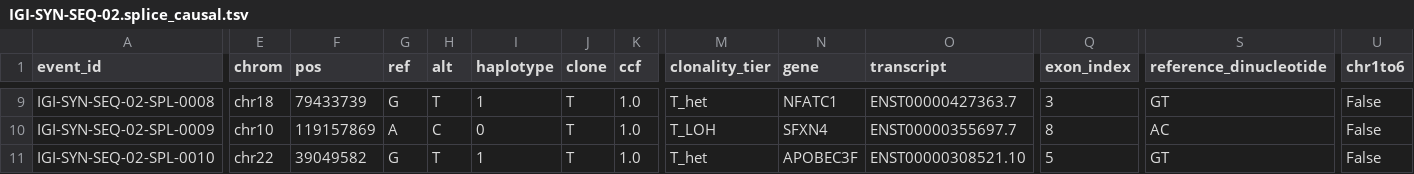
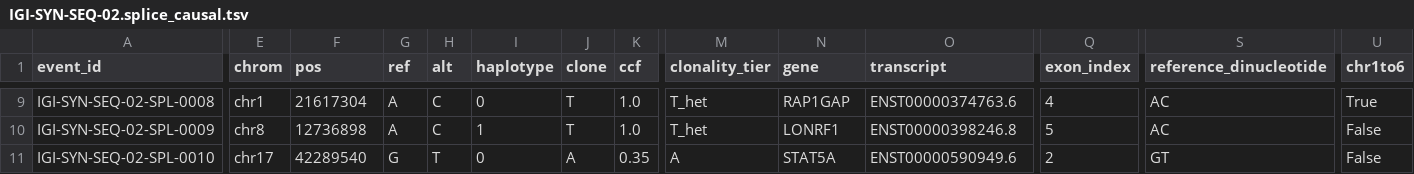
Before and after one commit to igi-unc/igi-syn-seq, a TSV file: catalog/output/IGI-SYN-SEQ-02.splice_causal.tsv, drawn as a sheet; only a part is shown, gaps mark what is left out; the diff covers the shown part only; the diff names each change by its address in the sheet, - before the commit and + after, or states it on an @@ line.

```diff
--- a/catalog/output/IGI-SYN-SEQ-02.splice_causal.tsv
+++ b/catalog/output/IGI-SYN-SEQ-02.splice_causal.tsv
-E9 (chrom): chr18
+E9 (chrom): chr1
-F9 (pos): 79433739
+F9 (pos): 21617304
-G9 (ref): G
+G9 (ref): A
-H9 (alt): T
+H9 (alt): C
-I9 (haplotype): 1
+I9 (haplotype): 0
-N9 (gene): NFATC1
+N9 (gene): RAP1GAP
-O9 (transcript): ENST00000427363.7
+O9 (transcript): ENST00000374763.6
-Q9 (exon_index): 3
+Q9 (exon_index): 4
-S9 (reference_dinucleotide): GT
+S9 (reference_dinucleotide): AC
-U9 (chr1to6): False
+U9 (chr1to6): True
-E10 (chrom): chr10
+E10 (chrom): chr8
-F10 (pos): 119157869
+F10 (pos): 12736898
-I10 (haplotype): 0
+I10 (haplotype): 1
-M10 (clonality_tier): T_LOH
+M10 (clonality_tier): T_het
-N10 (gene): SFXN4
+N10 (gene): LONRF1
-O10 (transcript): ENST00000355697.7
+O10 (transcript): ENST00000398246.8
-Q10 (exon_index): 8
+Q10 (exon_index): 5
-E11 (chrom): chr22
+E11 (chrom): chr17
-F11 (pos): 39049582
+F11 (pos): 42289540
-I11 (haplotype): 1
+I11 (haplotype): 0
-J11 (clone): T
+J11 (clone): A
-K11 (ccf): 1.0
+K11 (ccf): 0.35
-M11 (clonality_tier): T_het
+M11 (clonality_tier): A
-N11 (gene): APOBEC3F
+N11 (gene): STAT5A
-O11 (transcript): ENST00000308521.10
+O11 (transcript): ENST00000590949.6
-Q11 (exon_index): 5
+Q11 (exon_index): 2
```
Also changed, not shown: 93 edited cells elsewhere in this file, 2 other files.
